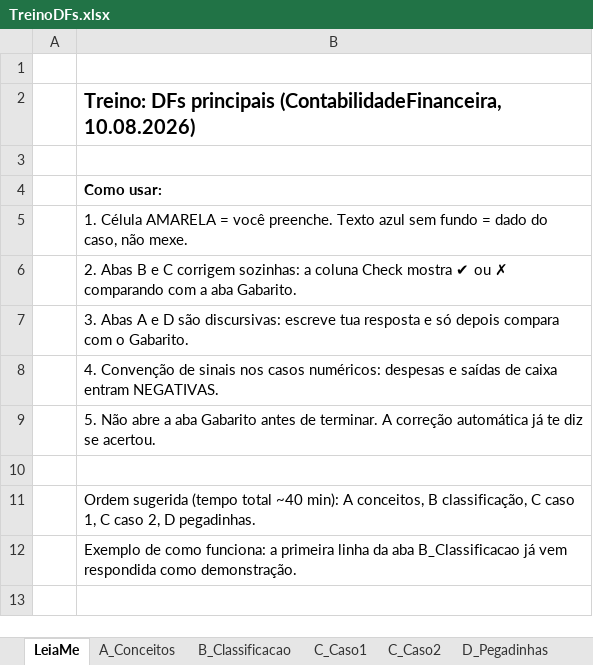
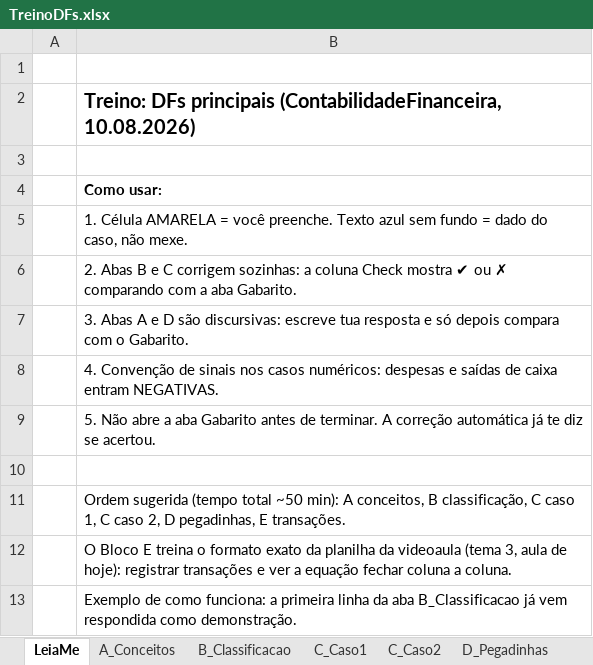
Before and after one commit to ArthurMalucelli/fgv-vault, an Excel workbook: ContabilidadeFinanceira/Aulas/08.10/TreinoDFs.xlsx, sheet LeiaMe, drawn as a sheet; values as stored, in another font and other column widths than the file's, no borders; the diff names each change by its address in the sheet, - before the commit and + after, or states it on an @@ line.

```diff
--- a/ContabilidadeFinanceira/Aulas/08.10/TreinoDFs.xlsx (sheet LeiaMe)
+++ b/ContabilidadeFinanceira/Aulas/08.10/TreinoDFs.xlsx (sheet LeiaMe)
-B11: …(tempo total ~40 min): A conceitos, B classificação, C caso 1, C caso 2, D pegadinhas.
+B11: …(tempo total ~50 min): A conceitos, B classificação, C caso 1, C caso 2, D pegadinhas, E transações.
+row 12:  | O Bloco E treina o formato exato da planilha da videoaula (tema 3, aula de hoje): registrar transações e ver a equação fechar coluna a coluna.
```
Also changed, not shown: sheet Gabarito, other sheet tabs.
